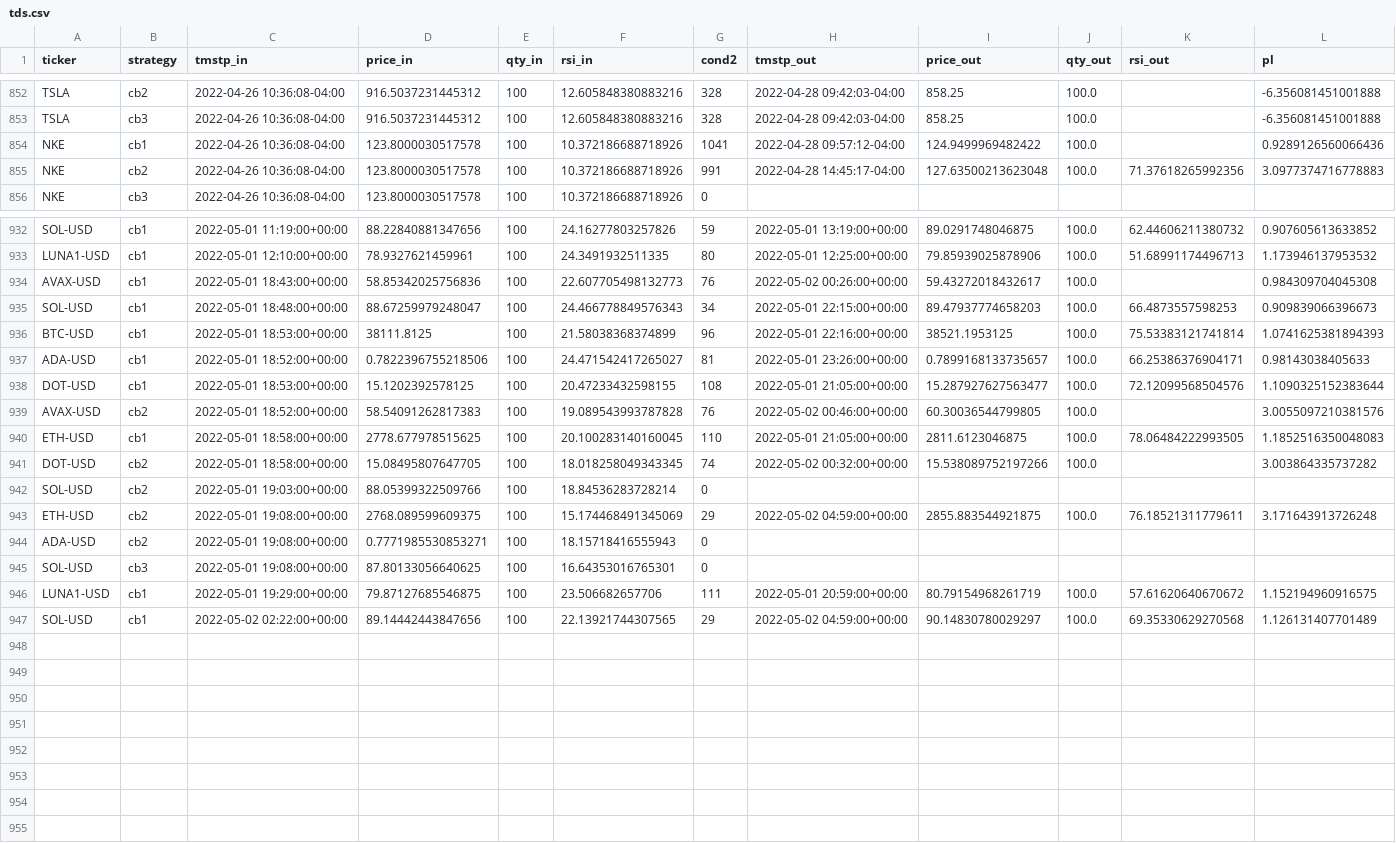
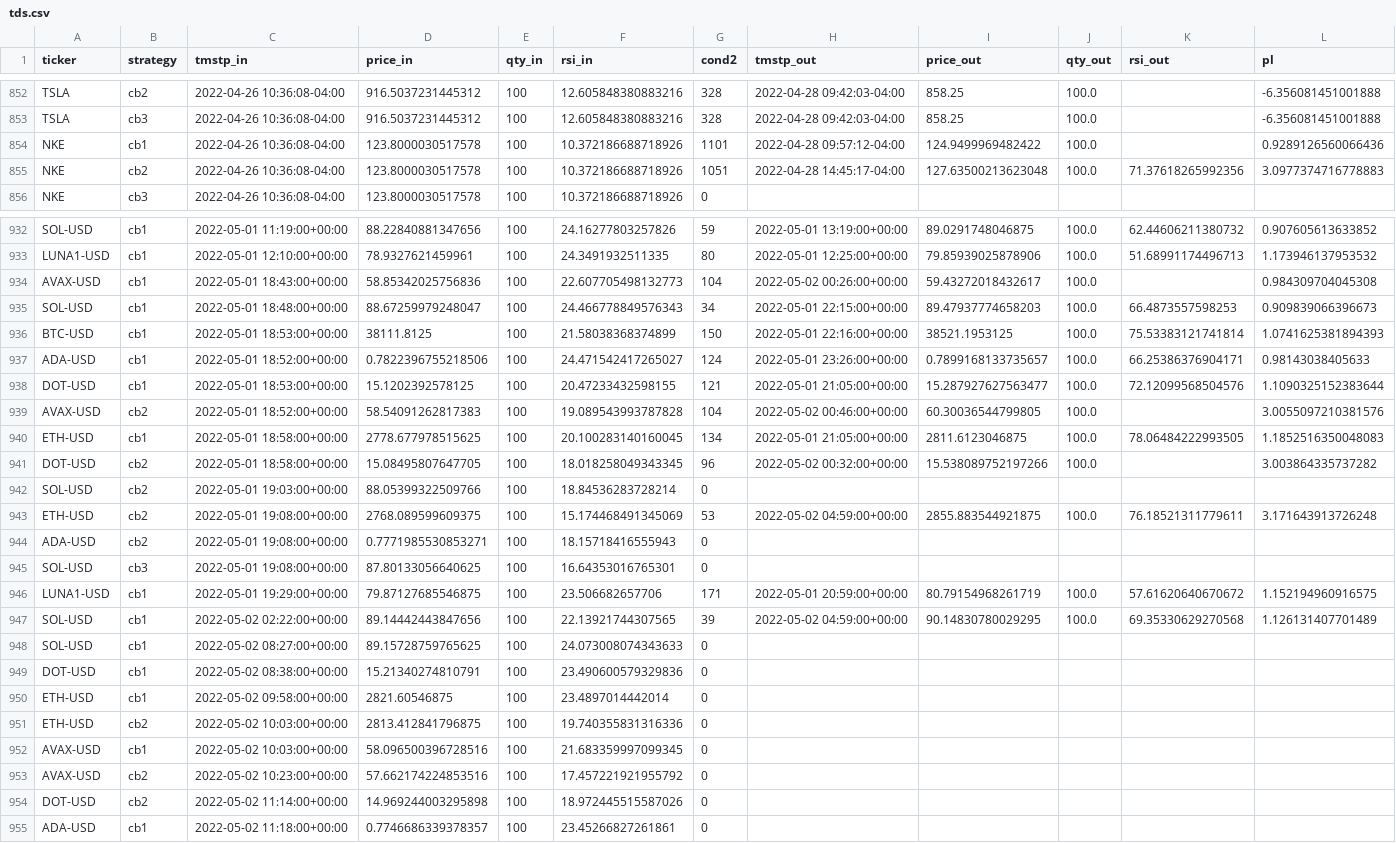
Before and after one commit to sjuanandres0/Chewbacca, a CSV file: tds.csv, drawn as a sheet; only a part is shown, gaps mark what is left out; the diff covers the shown part only.

```diff
--- a/tds.csv
+++ b/tds.csv
@@ -853,4 +853,4 @@ TSLA,cb2,2022-04-26 10:36:08-04:00,916.5037231445312,100,12.605848380883216,328,
 TSLA,cb3,2022-04-26 10:36:08-04:00,916.5037231445312,100,12.605848380883216,328,2022-04-28 09:42:03-04:00,858.25,100.0,,-6.356081451001888
-NKE,cb1,2022-04-26 10:36:08-04:00,123.8000030517578,100,10.372186688718926,1041,2022-04-28 09:57:12-04:00,124.9499969482422,100.0,,0.9289126560066436
-NKE,cb2,2022-04-26 10:36:08-04:00,123.8000030517578,100,10.372186688718926,991,2022-04-28 14:45:17-04:00,127.63500213623048,100.0,71.37618265992356,3.0977374716778883
+NKE,cb1,2022-04-26 10:36:08-04:00,123.8000030517578,100,10.372186688718926,1101,2022-04-28 09:57:12-04:00,124.9499969482422,100.0,,0.9289126560066436
+NKE,cb2,2022-04-26 10:36:08-04:00,123.8000030517578,100,10.372186688718926,1051,2022-04-28 14:45:17-04:00,127.63500213623048,100.0,71.37618265992356,3.0977374716778883
 NKE,cb3,2022-04-26 10:36:08-04:00,123.8000030517578,100,10.372186688718926,0,,,,,
@@ -933,15 +933,23 @@ SOL-USD,cb1,2022-05-01 11:19:00+00:00,88.22840881347656,100,24.16277803257826,59
 LUNA1-USD,cb1,2022-05-01 12:10:00+00:00,78.9327621459961,100,24.3491932511335,80,2022-05-01 12:25:00+00:00,79.85939025878906,100.0,51.68991174496713,1.173946137953532
-AVAX-USD,cb1,2022-05-01 18:43:00+00:00,58.85342025756836,100,22.607705498132773,76,2022-05-02 00:26:00+00:00,59.43272018432617,100.0,,0.984309704045308
+AVAX-USD,cb1,2022-05-01 18:43:00+00:00,58.85342025756836,100,22.607705498132773,104,2022-05-02 00:26:00+00:00,59.43272018432617,100.0,,0.984309704045308
 SOL-USD,cb1,2022-05-01 18:48:00+00:00,88.67259979248047,100,24.466778849576343,34,2022-05-01 22:15:00+00:00,89.47937774658203,100.0,66.4873557598253,0.909839066396673
-BTC-USD,cb1,2022-05-01 18:53:00+00:00,38111.8125,100,21.58038368374899,96,2022-05-01 22:16:00+00:00,38521.1953125,100.0,75.53383121741814,1.0741625381894393
-ADA-USD,cb1,2022-05-01 18:52:00+00:00,0.7822396755218506,100,24.471542417265027,81,2022-05-01 23:26:00+00:00,0.7899168133735657,100.0,66.25386376904171,0.98143038405633
-DOT-USD,cb1,2022-05-01 18:53:00+00:00,15.1202392578125,100,20.47233432598155,108,2022-05-01 21:05:00+00:00,15.287927627563477,100.0,72.12099568504576,1.1090325152383644
-AVAX-USD,cb2,2022-05-01 18:52:00+00:00,58.54091262817383,100,19.089543993787828,76,2022-05-02 00:46:00+00:00,60.30036544799805,100.0,,3.0055097210381576
-ETH-USD,cb1,2022-05-01 18:58:00+00:00,2778.677978515625,100,20.100283140160045,110,2022-05-01 21:05:00+00:00,2811.6123046875,100.0,78.06484222993505,1.1852516350048083
-DOT-USD,cb2,2022-05-01 18:58:00+00:00,15.08495807647705,100,18.018258049343345,74,2022-05-02 00:32:00+00:00,15.538089752197266,100.0,,3.003864335737282
+BTC-USD,cb1,2022-05-01 18:53:00+00:00,38111.8125,100,21.58038368374899,150,2022-05-01 22:16:00+00:00,38521.1953125,100.0,75.53383121741814,1.0741625381894393
+ADA-USD,cb1,2022-05-01 18:52:00+00:00,0.7822396755218506,100,24.471542417265027,124,2022-05-01 23:26:00+00:00,0.7899168133735657,100.0,66.25386376904171,0.98143038405633
+DOT-USD,cb1,2022-05-01 18:53:00+00:00,15.1202392578125,100,20.47233432598155,121,2022-05-01 21:05:00+00:00,15.287927627563477,100.0,72.12099568504576,1.1090325152383644
+AVAX-USD,cb2,2022-05-01 18:52:00+00:00,58.54091262817383,100,19.089543993787828,104,2022-05-02 00:46:00+00:00,60.30036544799805,100.0,,3.0055097210381576
+ETH-USD,cb1,2022-05-01 18:58:00+00:00,2778.677978515625,100,20.100283140160045,134,2022-05-01 21:05:00+00:00,2811.6123046875,100.0,78.06484222993505,1.1852516350048083
+DOT-USD,cb2,2022-05-01 18:58:00+00:00,15.08495807647705,100,18.018258049343345,96,2022-05-02 00:32:00+00:00,15.538089752197266,100.0,,3.003864335737282
 SOL-USD,cb2,2022-05-01 19:03:00+00:00,88.05399322509766,100,18.84536283728214,0,,,,,
-ETH-USD,cb2,2022-05-01 19:08:00+00:00,2768.089599609375,100,15.174468491345069,29,2022-05-02 04:59:00+00:00,2855.883544921875,100.0,76.18521311779611,3.171643913726248
+ETH-USD,cb2,2022-05-01 19:08:00+00:00,2768.089599609375,100,15.174468491345069,53,2022-05-02 04:59:00+00:00,2855.883544921875,100.0,76.18521311779611,3.171643913726248
 ADA-USD,cb2,2022-05-01 19:08:00+00:00,0.7771985530853271,100,18.15718416555943,0,,,,,
 SOL-USD,cb3,2022-05-01 19:08:00+00:00,87.80133056640625,100,16.64353016765301,0,,,,,
-LUNA1-USD,cb1,2022-05-01 19:29:00+00:00,79.87127685546875,100,23.506682657706,111,2022-05-01 20:59:00+00:00,80.79154968261719,100.0,57.61620640670672,1.152194960916575
-SOL-USD,cb1,2022-05-02 02:22:00+00:00,89.14442443847656,100,22.13921744307565,29,2022-05-02 04:59:00+00:00,90.14830780029297,100.0,69.35330629270568,1.126131407701489
+LUNA1-USD,cb1,2022-05-01 19:29:00+00:00,79.87127685546875,100,23.506682657706,171,2022-05-01 20:59:00+00:00,80.79154968261719,100.0,57.61620640670672,1.152194960916575
+SOL-USD,cb1,2022-05-02 02:22:00+00:00,89.14442443847656,100,22.13921744307565,39,2022-05-02 04:59:00+00:00,90.14830780029295,100.0,69.35330629270568,1.126131407701489
+SOL-USD,cb1,2022-05-02 08:27:00+00:00,89.15728759765625,100,24.073008074343633,0,,,,,
+DOT-USD,cb1,2022-05-02 08:38:00+00:00,15.21340274810791,100,23.490600579329836,0,,,,,
+ETH-USD,cb1,2022-05-02 09:58:00+00:00,2821.60546875,100,23.4897014442014,0,,,,,
+ETH-USD,cb2,2022-05-02 10:03:00+00:00,2813.412841796875,100,19.740355831316336,0,,,,,
+AVAX-USD,cb1,2022-05-02 10:03:00+00:00,58.096500396728516,100,21.683359997099345,0,,,,,
+AVAX-USD,cb2,2022-05-02 10:23:00+00:00,57.662174224853516,100,17.457221921955792,0,,,,,
+DOT-USD,cb2,2022-05-02 11:14:00+00:00,14.969244003295898,100,18.972445515587026,0,,,,,
+ADA-USD,cb1,2022-05-02 11:18:00+00:00,0.7746686339378357,100,23.45266827261861,0,,,,,
```
Also changed, not shown: 2 edited cells elsewhere in this file.
